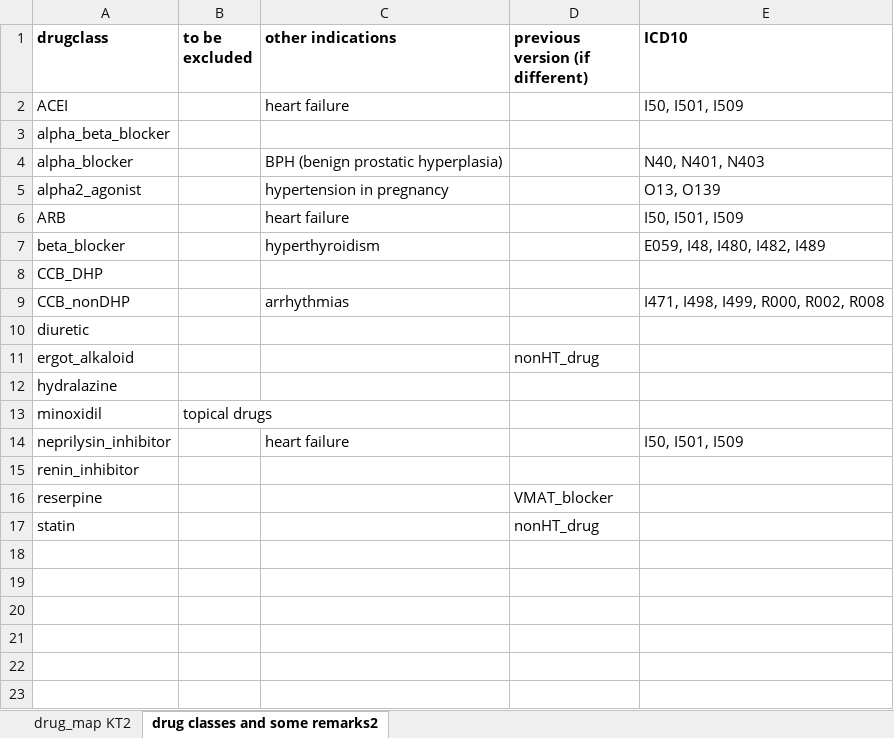
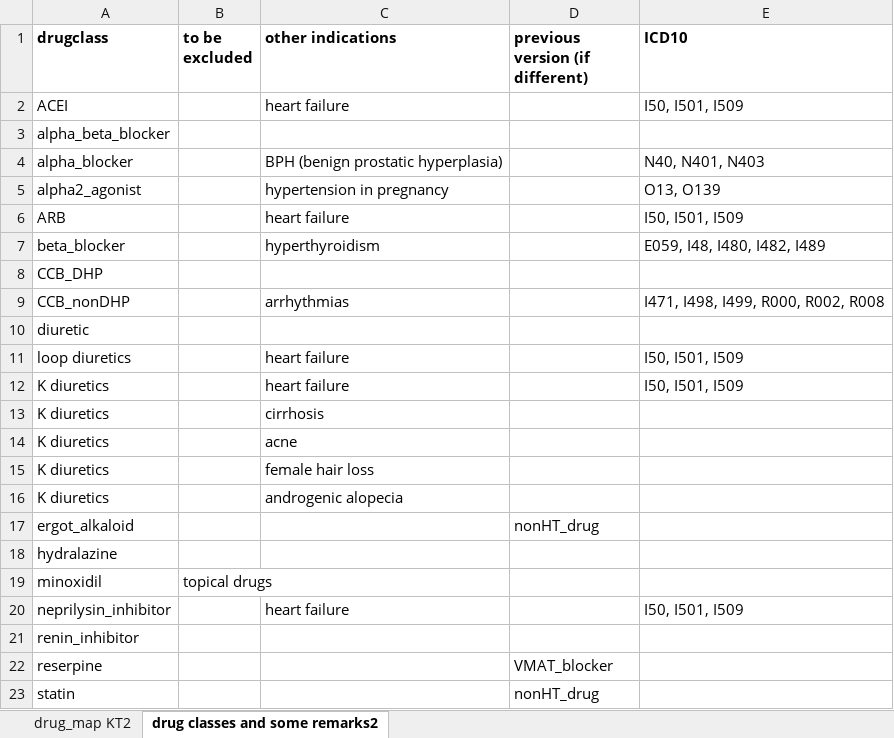
Before and after one commit to CEB-Data-Science-Clinical-Informatics/Hypertension-Cohort, an Excel workbook: maplist/cohort_anti_HT.xlsx, sheet drug classes and some remarks2, drawn as a sheet; values as stored, in another font and other column widths than the file's, no borders; the diff names each change by its address in the sheet, - before the commit and + after, or states it on an @@ line.

```diff
--- a/maplist/cohort_anti_HT.xlsx (sheet drug classes and some remarks2)
+++ b/maplist/cohort_anti_HT.xlsx (sheet drug classes and some remarks2)
+row 11: loop diuretics |  | heart failure |  | I50, I501, I509
+row 12: K diuretics |  | heart failure |  | I50, I501, I509
+row 13: K diuretics |  | cirrhosis
+row 14: K diuretics |  | acne
+row 15: K diuretics |  | female hair loss
+row 16: K diuretics |  | androgenic alopecia
```
Also changed, not shown: sheet drug_map KT2, 3 other files.
